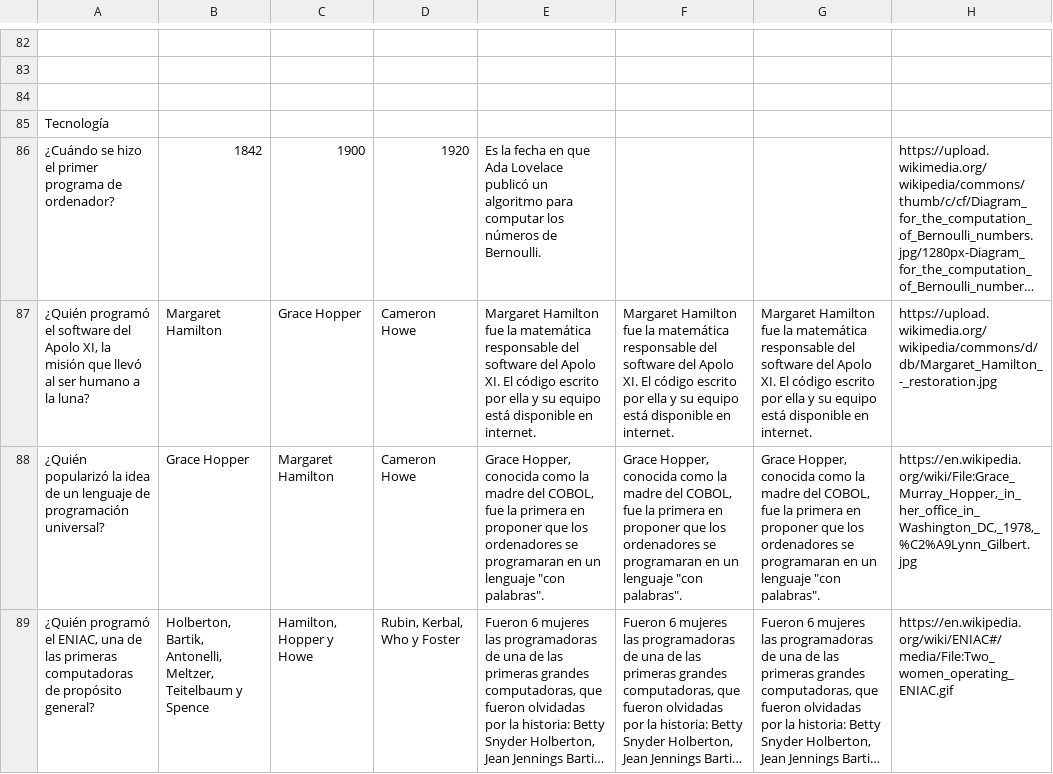
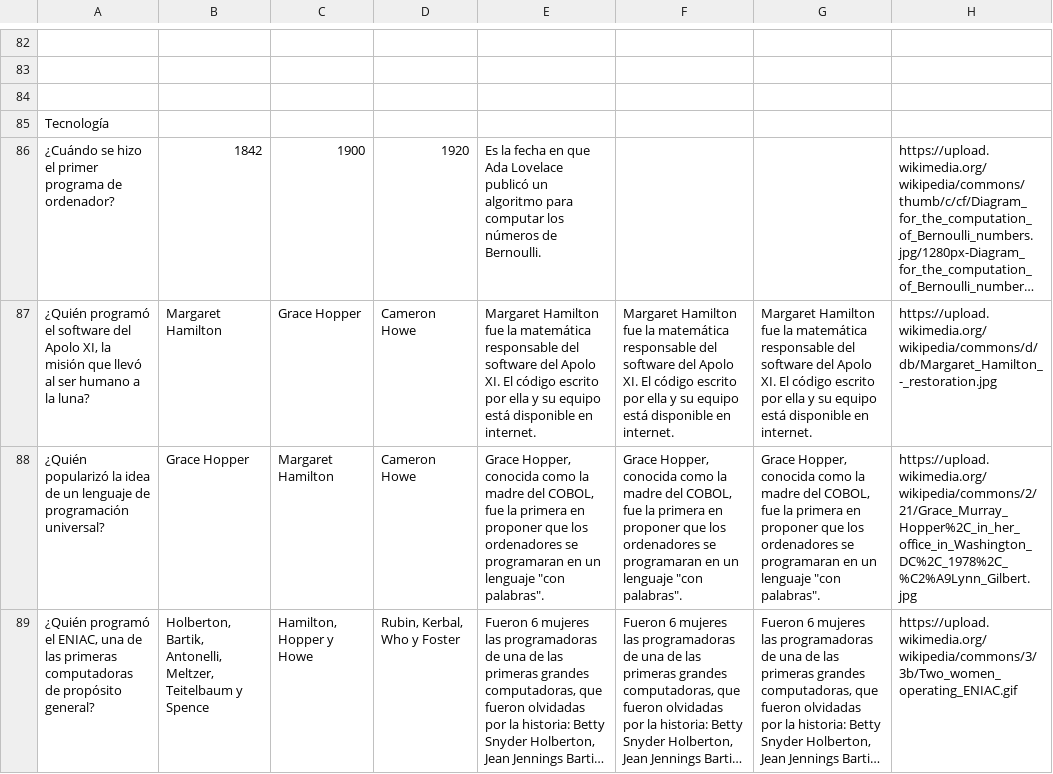
Before and after one commit to appsforscience/ScienceQuiz, a TSV file: contents.tsv, drawn as a sheet; only a part is shown, gaps mark what is left out; long unchanged cells end in …; the diff covers the shown part only; the diff names each change by its address in the sheet, - before the commit and + after, or states it on an @@ line.

```diff
--- a/contents.tsv
+++ b/contents.tsv
-H88: https://en.wikipedia.org/wiki/File:Grace_Murray_Hopper,_in_her_office_in_Washington_DC,_1978,_%C2%A9Lynn_Gilbert.jpg
+H88: https://upload.wikimedia.org/wikipedia/commons/2/21/Grace_Murray_Hopper%2C_in_her_office_in_Washington_DC%2C_1978%2C_%C2%A9Lynn_Gilbert.jpg
-H89: https://en.wikipedia.org/wiki/ENIAC#/media/File:Two_women_operating_ENIAC.gif
+H89: https://upload.wikimedia.org/wikipedia/commons/3/3b/Two_women_operating_ENIAC.gif
```
Also changed, not shown: 19 edited cells elsewhere in this file, 50 other files.
